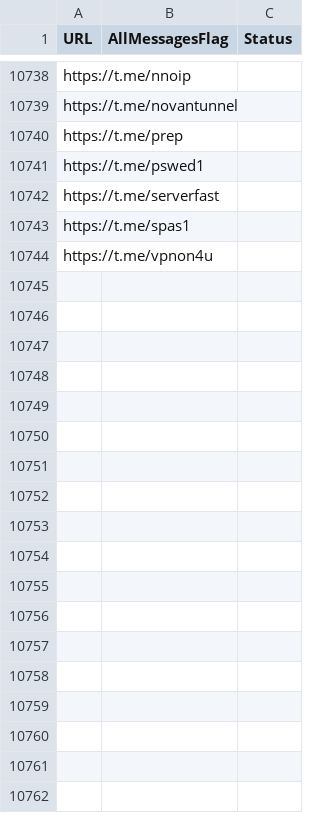
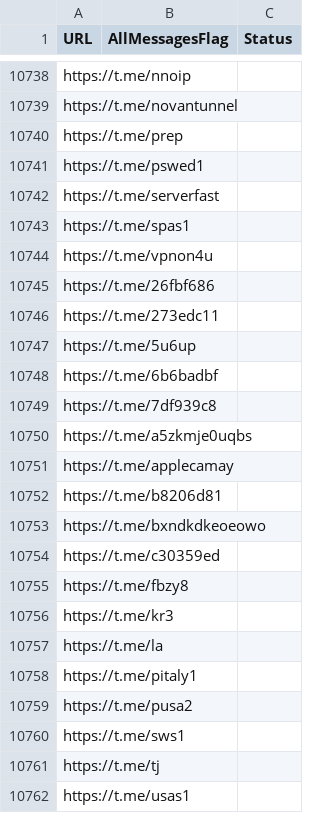
Before and after one commit to RaminTabriz/V2rayCollector, a CSV file: channels.csv, drawn as a sheet; only a part is shown, gaps mark what is left out; the diff names each change by its address in the sheet, - before the commit and + after, or states it on an @@ line.

```diff
--- a/channels.csv
+++ b/channels.csv
+row 10745: https://t.me/26fbf686
+row 10746: https://t.me/273edc11
+row 10747: https://t.me/5u6up
+row 10748: https://t.me/6b6badbf
+row 10749: https://t.me/7df939c8
+row 10750: https://t.me/a5zkmje0uqbs
+row 10751: https://t.me/applecamay
+row 10752: https://t.me/b8206d81
+row 10753: https://t.me/bxndkdkeoeowo
+row 10754: https://t.me/c30359ed
+row 10755: https://t.me/fbzy8
+row 10756: https://t.me/kr3
+row 10757: https://t.me/la
+row 10758: https://t.me/pitaly1
+row 10759: https://t.me/pusa2
+row 10760: https://t.me/sws1
+row 10761: https://t.me/tj
+row 10762: https://t.me/usas1
```
Also changed, not shown: stats/history.csv, 2 other files.
